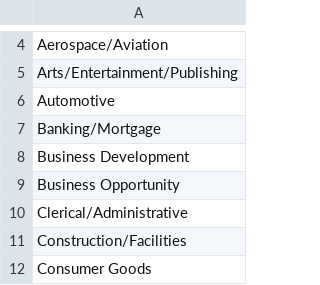
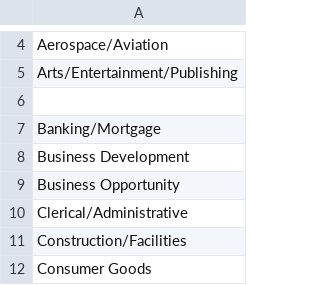
Before and after one commit to Shu40/AI_AND_ML_JOURNEY, a CSV file: Pandas/industry.csv, drawn as a sheet; only a part is shown, gaps mark what is left out.

Commit message:
new changes in pandas

```diff
--- a/Pandas/industry.csv
+++ b/Pandas/industry.csv
@@ -5,3 +5,3 @@ Aerospace/Aviation
 Arts/Entertainment/Publishing
-Automotive
+
 Banking/Mortgage
```
Also changed, not shown: 4 other files.
